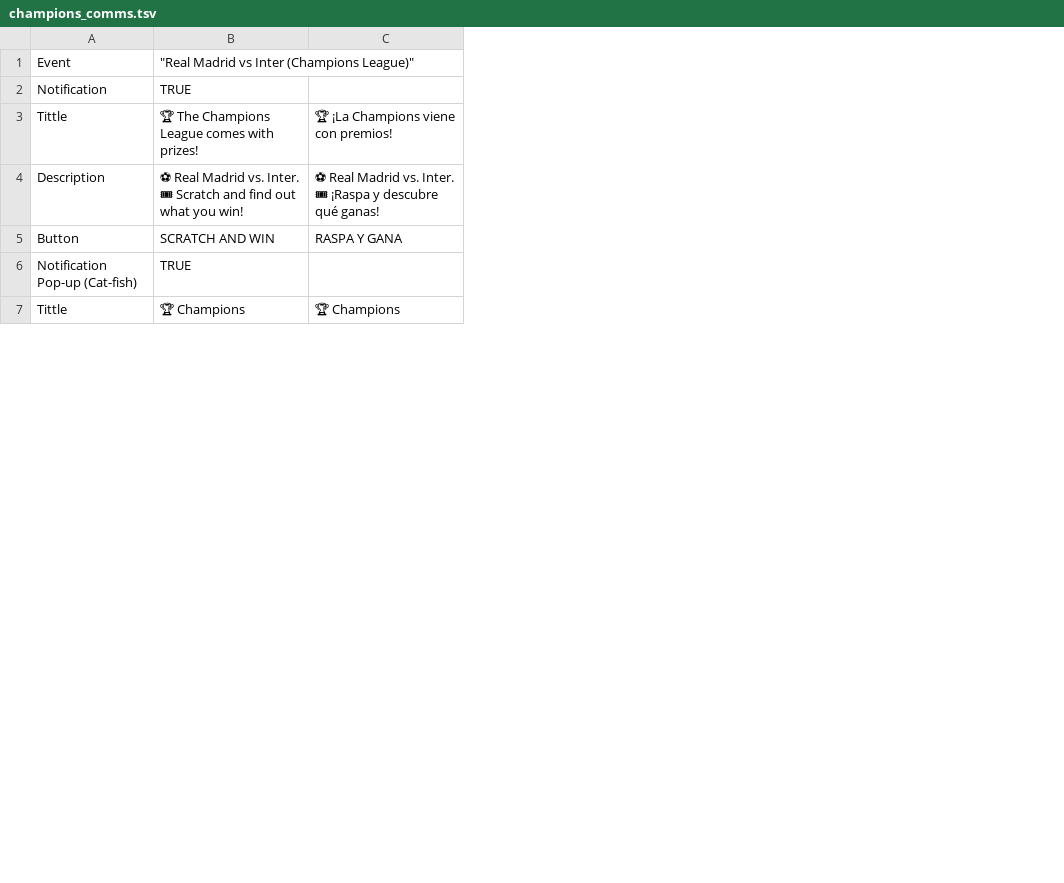
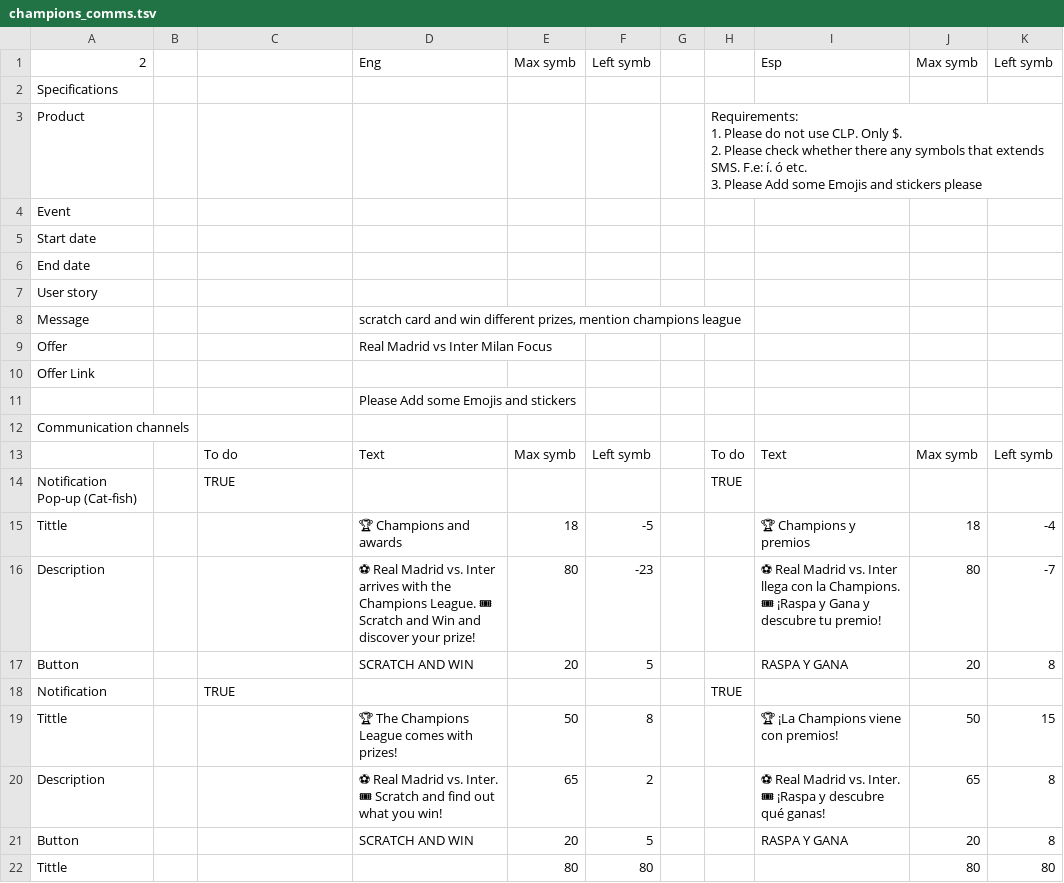
Before and after one commit to sanneel/liveapi, a TSV file: journey-cloner/examples/champions_comms.tsv, drawn as a sheet; only a part is shown; addresses are those after the commit; ↵ is a line break in a cell; the diff covers the shown part only; the diff names each change by its address in the sheet, - before the commit and + after, or states it on an @@ line.

```diff
--- a/journey-cloner/examples/champions_comms.tsv
+++ b/journey-cloner/examples/champions_comms.tsv
+column B, empty
+column D, rows 19-21: 🏆 The Champions League comes with prizes! | ⚽ Real Madrid vs. Inter. 🎟 Scratch and find out what you win! | SCRATCH AND WIN
+column E, rows 19-22: 50 | 65 | 20 | 80
+column F, rows 19-22: 8 | 2 | 5 | 80
+column G, empty
+column H, row 18: TRUE
+column J, rows 19-22: 50 | 65 | 20 | 80
+column K, rows 19-22: 15 | 8 | 8 | 80
+row 1: 2 |  |  | Eng | Max symb | Left symb |  |  | Esp | Max symb | Left symb
+row 2: Specifications
+row 3: Product |  |  |  |  |  |  | Requirements: ↵ 1. Please do not use CLP. Only $. ↵ 2. Please check whether there any symbols that extends SMS. F.e: í. ó etc. ↵ 3. Please Add some Emojis and stickers please
-C4: "Real Madrid vs Inter (Champions League)"
+C4: (empty)
+row 5: Start date
+row 6: End date
+row 7: User story
+row 8: Message |  |  | scratch card and win different prizes, mention champions league
+row 9: Offer |  |  | Real Madrid vs Inter Milan Focus
+row 10: Offer Link
+row 11:  |  |  | Please Add some Emojis and stickers
+row 12: Сommunication channels
+row 13:  |  | To do | Text | Max symb | Left symb |  | To do | Text | Max symb | Left symb
@@ row 6 moved to row 14: Notification Pop-up (Cat-fish) @@
+row 15: Tittle |  |  | 🏆 Champions and awards | 18 | -5 |  |  | 🏆 Champions y premios | 18 | -4
+row 16: Description |  |  | ⚽ Real Madrid vs. Inter arrives with the Champions League. 🎟 Scratch and Win and discover your prize! | 80 | -23 |  |  | ⚽ Real Madrid vs. Inter llega con la Champions. 🎟 ¡Raspa y Gana y descubre tu premio! | 80 | -7
+row 17: Button |  |  | SCRATCH AND WIN | 20 | 5 |  |  | RASPA Y GANA | 20 | 8
-C19: 🏆 The Champions League comes with prizes!
+C19: (empty)
-C20: ⚽ Real Madrid vs. Inter. 🎟 Scratch and find out what you win!
+C20: (empty)
-C21: SCRATCH AND WIN
+C21: (empty)
-C22: 🏆 Champions
+C22: (empty)
-I22: 🏆 Champions
+I22: (empty)
```
Also changed, not shown: 16 added rows, 3 removed rows and 8 edited cells elsewhere in this file, 7 other files.
